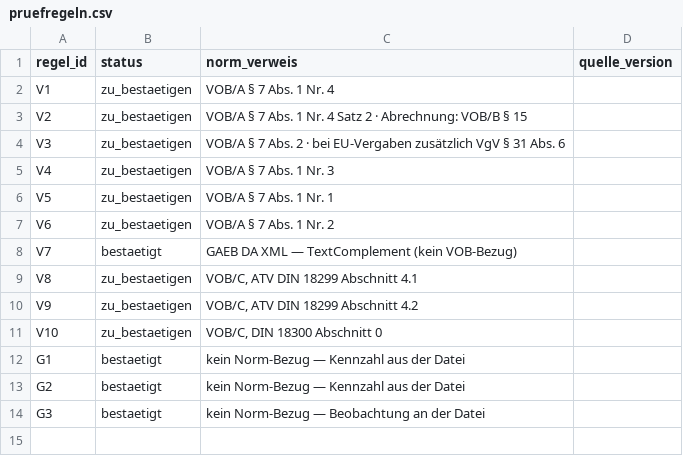
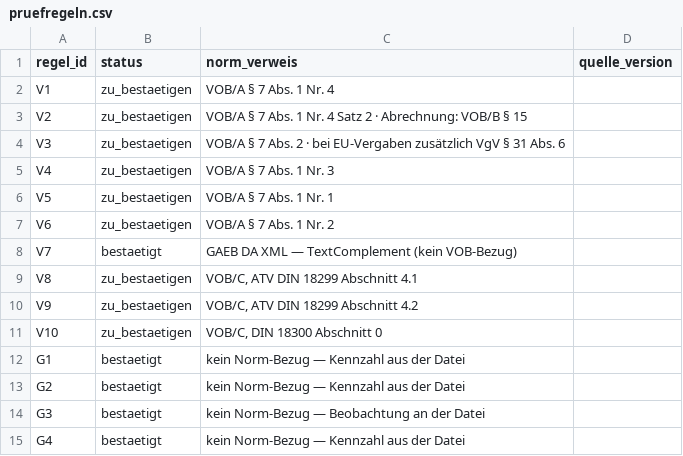
Before and after one commit to NicPalapte/bubbleLV, a CSV file: docs/domain/reference/pruefregeln.csv, drawn as a sheet; the diff names each change by its address in the sheet, - before the commit and + after, or states it on an @@ line.

```diff
--- a/docs/domain/reference/pruefregeln.csv
+++ b/docs/domain/reference/pruefregeln.csv
+row 15: G4 | bestaetigt | kein Norm-Bezug — Kennzahl aus der Datei
```
Also changed, not shown: frontend/src/lib/check/data/pruefregeln.csv, 31 other files.
